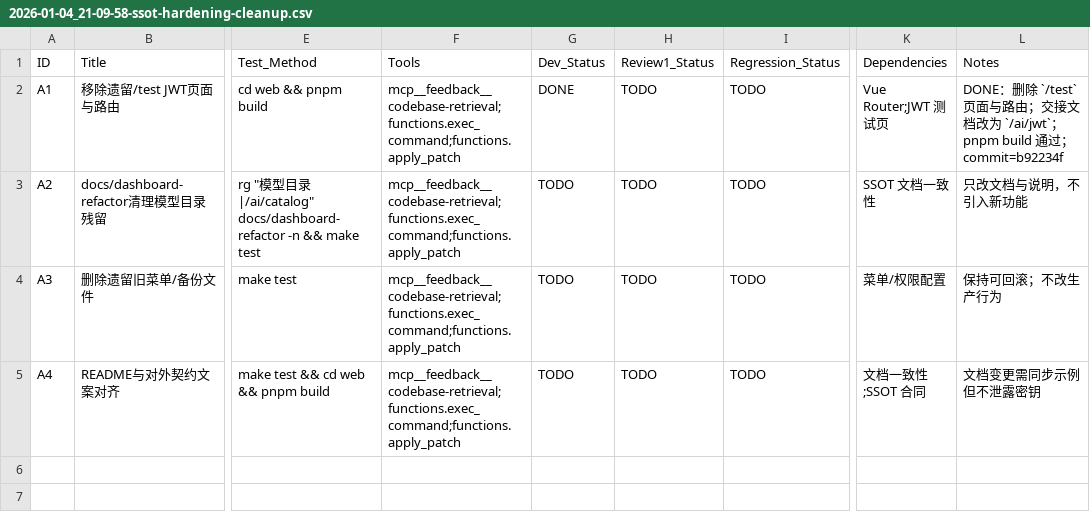
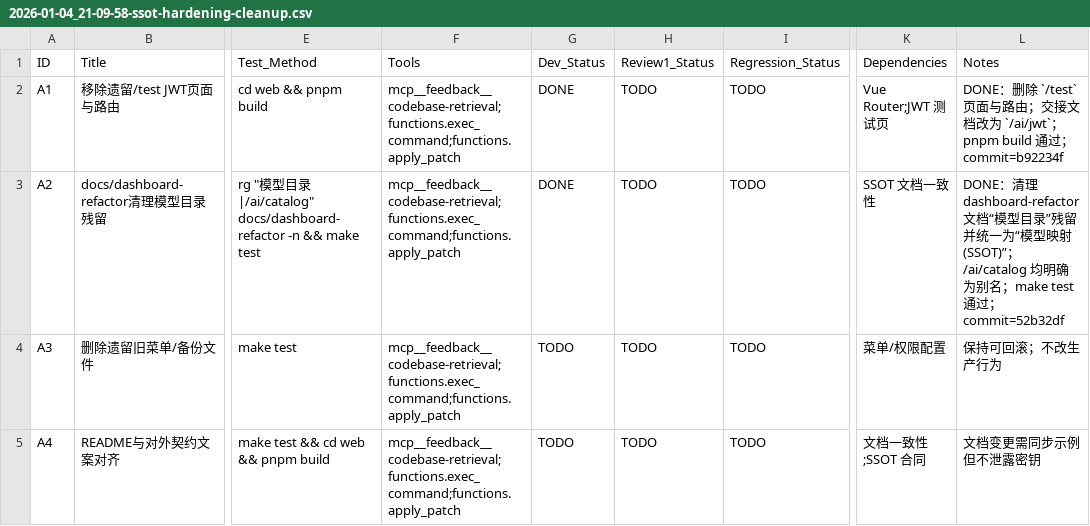
Before and after one commit to mci77777/fastapi-jwt, a CSV file: issues/2026-01-04_21-09-58-ssot-hardening-cleanup.csv, drawn as a sheet; only a part is shown, gaps mark what is left out; the diff names each change by its address in the sheet, - before the commit and + after, or states it on an @@ line.

Commit message:
chore(issues): mark A2 done

```diff
--- a/issues/2026-01-04_21-09-58-ssot-hardening-cleanup.csv
+++ b/issues/2026-01-04_21-09-58-ssot-hardening-cleanup.csv
-G3 (Dev_Status): TODO
+G3 (Dev_Status): DONE
-L3 (Notes): 只改文档与说明，不引入新功能
+L3 (Notes): DONE：清理 dashboard-refactor 文档“模型目录”残留并统一为“模型映射(SSOT)”；/ai/catalog 均明确为别名；make test 通过；commit=52b32df
```
